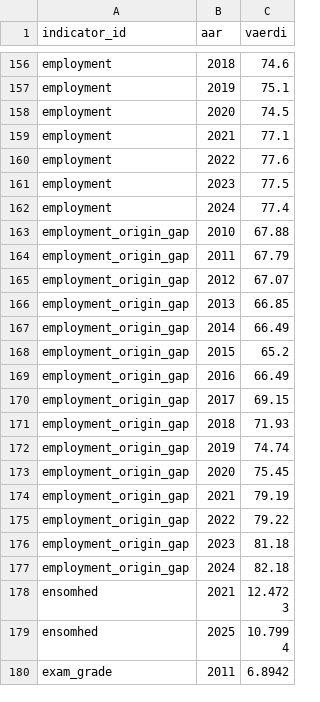
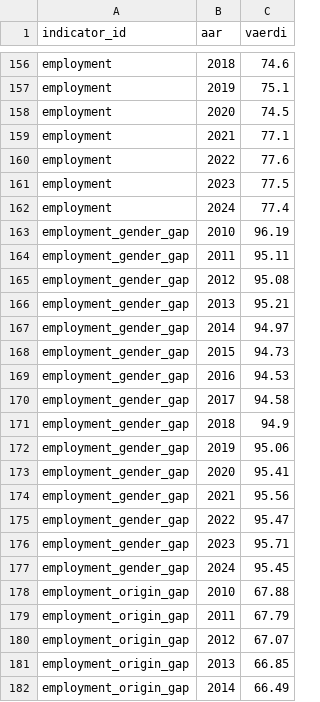
Before and after one commit to augustseptimius-beep/doughnut, a CSV file: data/trend_history_land.csv, drawn as a sheet; only a part is shown, gaps mark what is left out; the shorter side is filled out with more unchanged rows.

```diff
--- a/data/trend_history_land.csv
+++ b/data/trend_history_land.csv
@@ -162,2 +162,17 @@ employment,2023,77.5
 employment,2024,77.4
+employment_gender_gap,2010,96.19
+employment_gender_gap,2011,95.11
+employment_gender_gap,2012,95.08
+employment_gender_gap,2013,95.21
+employment_gender_gap,2014,94.97
+employment_gender_gap,2015,94.73
+employment_gender_gap,2016,94.53
+employment_gender_gap,2017,94.58
+employment_gender_gap,2018,94.9
+employment_gender_gap,2019,95.06
+employment_gender_gap,2020,95.41
+employment_gender_gap,2021,95.56
+employment_gender_gap,2022,95.47
+employment_gender_gap,2023,95.71
+employment_gender_gap,2024,95.45
 employment_origin_gap,2010,67.88
```
Also changed, not shown: data/ligestilling_scores.csv, data/trend_land.csv, 10 other files.
